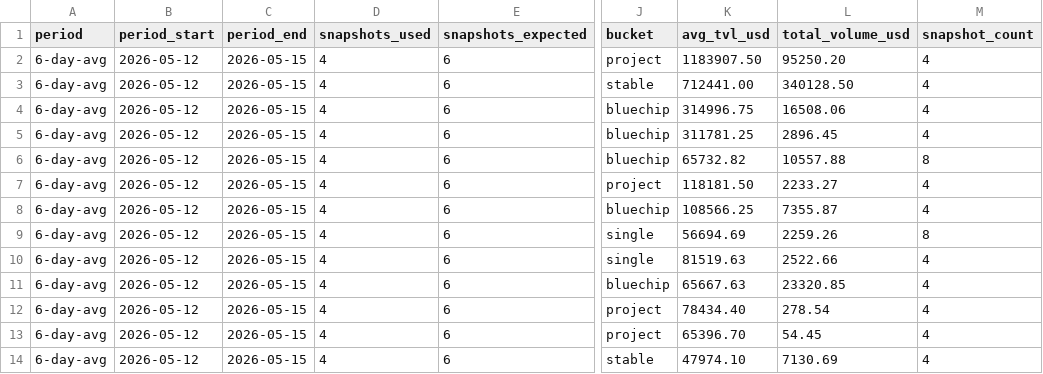
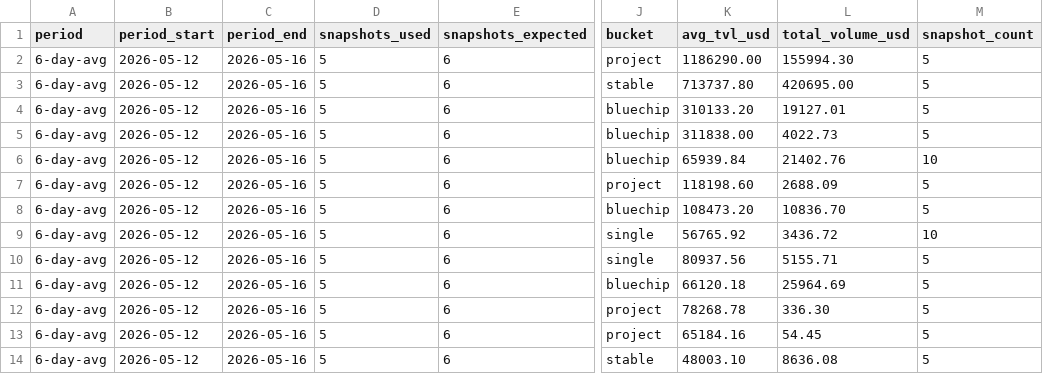
Before and after one commit to defipatriot/astroport-pool-data_2026, a CSV file: 6-day-avg.csv, drawn as a sheet; only a part is shown, gaps mark what is left out; the diff covers the shown part only; the diff names each change by its address in the sheet, - before the commit and + after, or states it on an @@ line.

Commit message:
📊 Astroport 6-day rolling avg

```diff
--- a/6-day-avg.csv
+++ b/6-day-avg.csv
-C2:C14 (period_end): 2026-05-15
+C2:C14 (period_end): 2026-05-16
-D2:D14 (snapshots_used): 4
+D2:D14 (snapshots_used): 5
-K2 (avg_tvl_usd): 1183907.50
+K2 (avg_tvl_usd): 1186290.00
-L2 (total_volume_usd): 95250.20
+L2 (total_volume_usd): 155994.30
-M2:M5 (snapshot_count): 4
+M2:M5 (snapshot_count): 5
-K3 (avg_tvl_usd): 712441.00
+K3 (avg_tvl_usd): 713737.80
-L3 (total_volume_usd): 340128.50
+L3 (total_volume_usd): 420695.00
-K4 (avg_tvl_usd): 314996.75
+K4 (avg_tvl_usd): 310133.20
-L4 (total_volume_usd): 16508.06
+L4 (total_volume_usd): 19127.01
-K5 (avg_tvl_usd): 311781.25
+K5 (avg_tvl_usd): 311838.00
-L5 (total_volume_usd): 2896.45
+L5 (total_volume_usd): 4022.73
-K6 (avg_tvl_usd): 65732.82
+K6 (avg_tvl_usd): 65939.84
-L6 (total_volume_usd): 10557.88
+L6 (total_volume_usd): 21402.76
-M6 (snapshot_count): 8
+M6 (snapshot_count): 10
-K7 (avg_tvl_usd): 118181.50
+K7 (avg_tvl_usd): 118198.60
-L7 (total_volume_usd): 2233.27
+L7 (total_volume_usd): 2688.09
-M7:M8 (snapshot_count): 4
+M7:M8 (snapshot_count): 5
-K8 (avg_tvl_usd): 108566.25
+K8 (avg_tvl_usd): 108473.20
-L8 (total_volume_usd): 7355.87
+L8 (total_volume_usd): 10836.70
-K9 (avg_tvl_usd): 56694.69
+K9 (avg_tvl_usd): 56765.92
-L9 (total_volume_usd): 2259.26
+L9 (total_volume_usd): 3436.72
-M9 (snapshot_count): 8
+M9 (snapshot_count): 10
-K10 (avg_tvl_usd): 81519.63
+K10 (avg_tvl_usd): 80937.56
-L10 (total_volume_usd): 2522.66
+L10 (total_volume_usd): 5155.71
-M10:M14 (snapshot_count): 4
+M10:M14 (snapshot_count): 5
-K11 (avg_tvl_usd): 65667.63
+K11 (avg_tvl_usd): 66120.18
-L11 (total_volume_usd): 23320.85
+L11 (total_volume_usd): 25964.69
-K12 (avg_tvl_usd): 78434.40
+K12 (avg_tvl_usd): 78268.78
-L12 (total_volume_usd): 278.54
+L12 (total_volume_usd): 336.30
-K13 (avg_tvl_usd): 65396.70
+K13 (avg_tvl_usd): 65184.16
-K14 (avg_tvl_usd): 47974.10
+K14 (avg_tvl_usd): 48003.10
-L14 (total_volume_usd): 7130.69
+L14 (total_volume_usd): 8636.08
```
Also changed, not shown: 96 edited cells elsewhere in this file.
